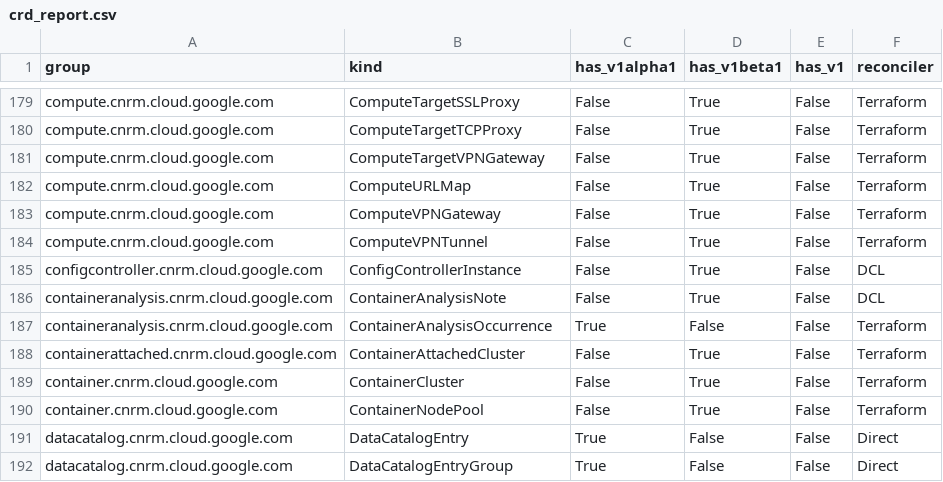
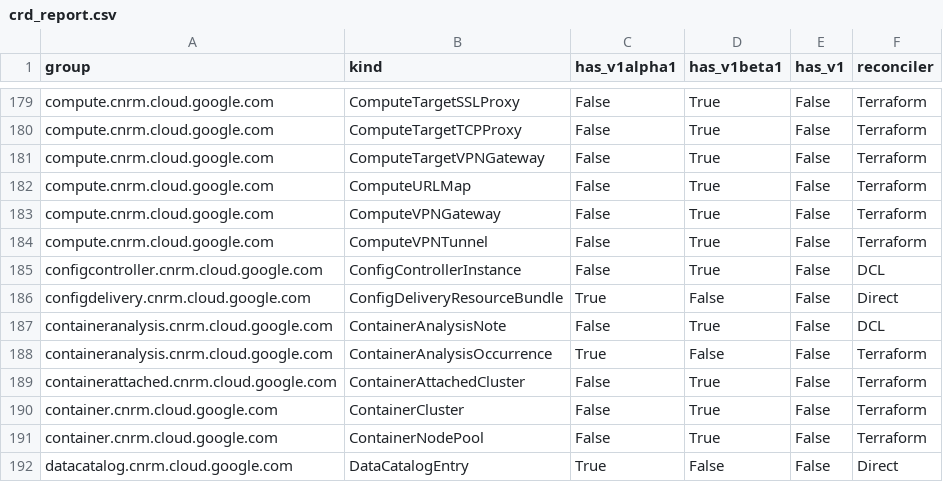
Before and after one commit to anhdle-sso/k8s-config-connector, a CSV file: docs/reports/crd_report.csv, drawn as a sheet; only a part is shown, gaps mark what is left out; the shorter side is filled out with more unchanged rows.

```diff
--- a/docs/reports/crd_report.csv
+++ b/docs/reports/crd_report.csv
@@ -185,2 +185,3 @@ compute.cnrm.cloud.google.com,ComputeVPNTunnel,False,True,False,Terraform
 configcontroller.cnrm.cloud.google.com,ConfigControllerInstance,False,True,False,DCL
+configdelivery.cnrm.cloud.google.com,ConfigDeliveryResourceBundle,True,False,False,Direct
 containeranalysis.cnrm.cloud.google.com,ContainerAnalysisNote,False,True,False,DCL
```
Also changed, not shown: 17 other files.
